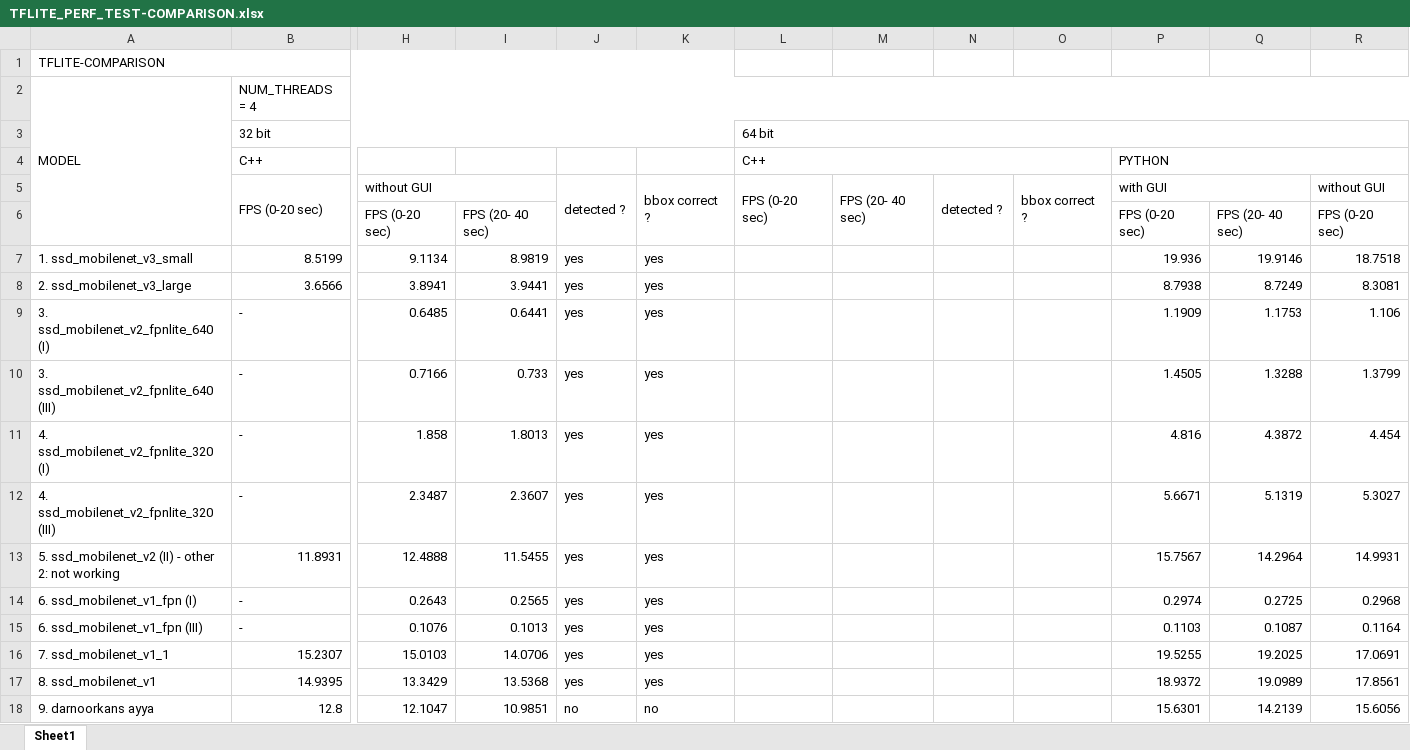
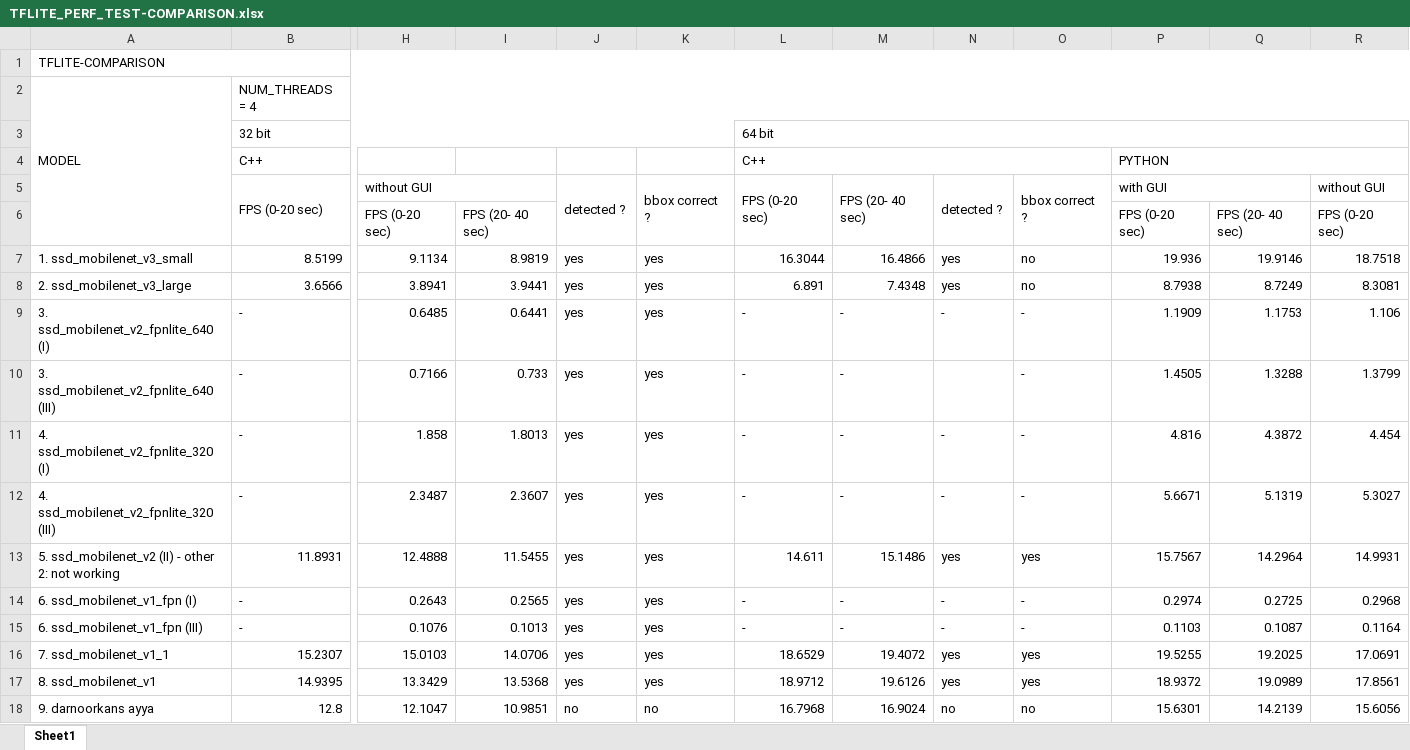
Before and after one commit to UnderlineFord/tflite-perf-tests, an Excel workbook: object_detection/TFLITE_PERF_TEST-COMPARISON.xlsx, sheet Sheet1, drawn as a sheet; only a part is shown, gaps mark what is left out; values as stored, in another font and other column widths than the file's, no cell formats; the diff covers the shown part only; the diff names each change by its address in the sheet, - before the commit and + after, or states it on an @@ line.

Commit message:
RPI 64 bit comparison results are added

```diff
--- a/object_detection/TFLITE_PERF_TEST-COMPARISON.xlsx (sheet Sheet1)
+++ b/object_detection/TFLITE_PERF_TEST-COMPARISON.xlsx (sheet Sheet1)
-A1:K1 merged
+A1:U1 merged
-L7: (empty)
+L7: 16.3044
-M7: (empty)
+M7: 16.4866
-N7:N8: (empty)
+N7:N8: yes
-O7:O8: (empty)
+O7:O8: no
-L8: (empty)
+L8: 6.891
-M8: (empty)
+M8: 7.4348
-L9:L12: (empty)
+L9:L12: -
-M9:M12: (empty)
+M9:M12: -
-N9: (empty)
+N9: -
-O9:O12: (empty)
+O9:O12: -
-N11:N12: (empty)
+N11:N12: -
-L13: (empty)
+L13: 14.611
-M13: (empty)
+M13: 15.1486
-N13: (empty)
+N13: yes
-O13: (empty)
+O13: yes
-L14:L15: (empty)
+L14:L15: -
-M14:M15: (empty)
+M14:M15: -
-N14:N15: (empty)
+N14:N15: -
-O14:O15: (empty)
+O14:O15: -
-L16: (empty)
+L16: 18.6529
-M16: (empty)
+M16: 19.4072
-N16:N17: (empty)
+N16:N17: yes
-O16:O17: (empty)
+O16:O17: yes
-L17: (empty)
+L17: 18.9712
-M17: (empty)
+M17: 19.6126
-L18: (empty)
+L18: 16.7968
-M18: (empty)
+M18: 16.9024
-N18: (empty)
+N18: no
-O18: (empty)
+O18: no
```
Also changed, not shown: 8 edited cells elsewhere in this sheet, cell formats.
